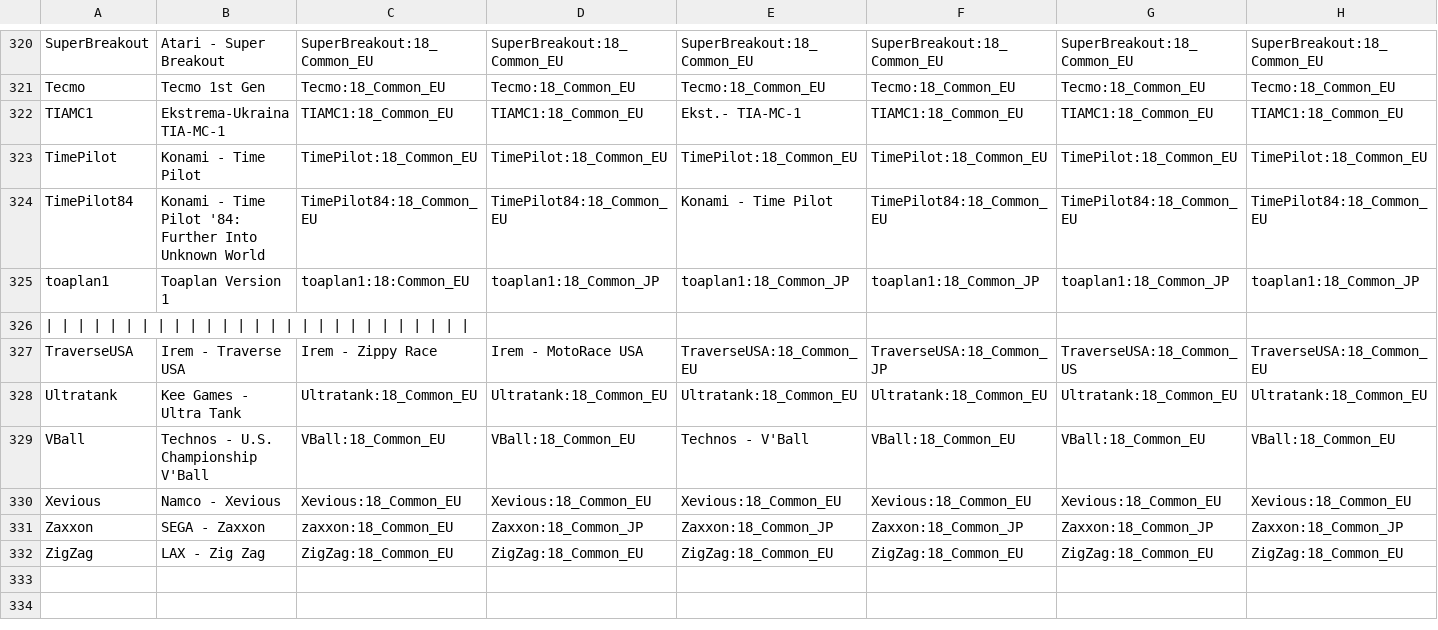
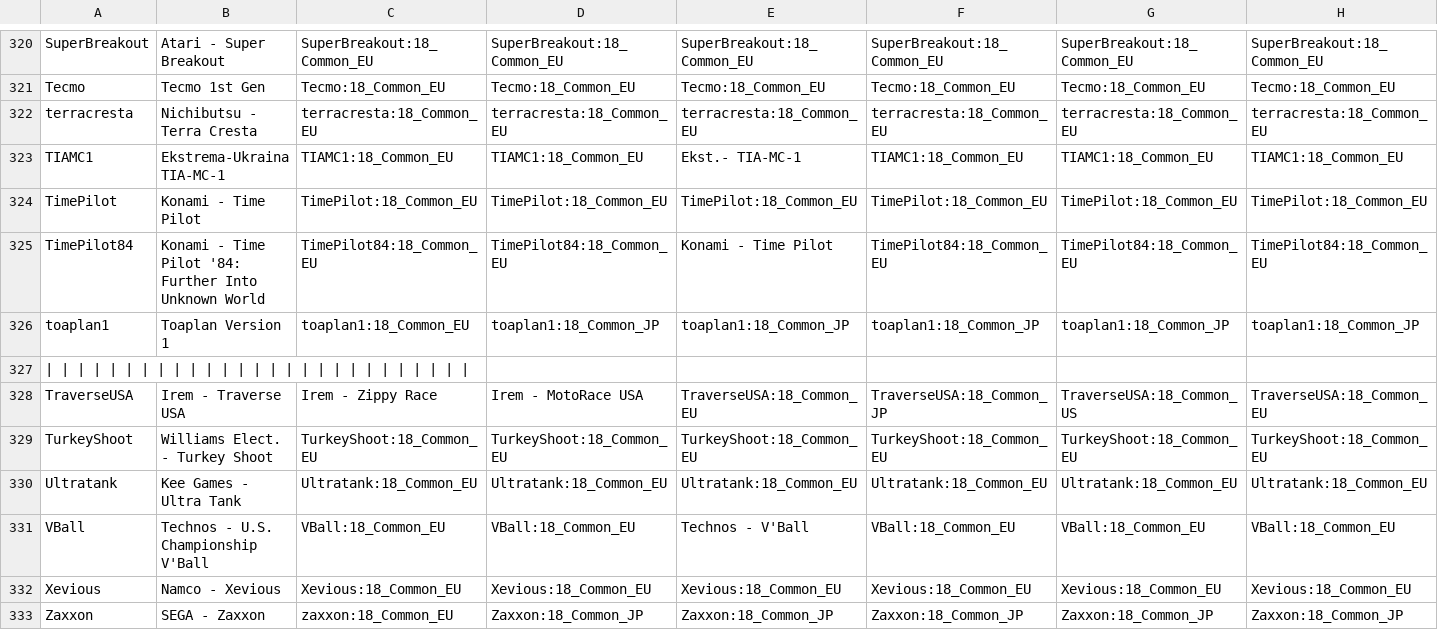
Before and after one commit to ThreepwoodLeBrush/Names_MiSTer, a CSV file: names.csv, drawn as a sheet; only a part is shown, gaps mark what is left out; the shorter side is filled out with more unchanged rows; addresses are those after the commit; rows hold the shown columns only; the diff names each change by its address in the sheet, - before the commit and + after, or states it on an @@ line.

Commit message:
Update names.csv

```diff
--- a/names.csv
+++ b/names.csv
+row 322: terracresta | Nichibutsu - Terra Cresta | terracresta:18_Common_EU | terracresta:18_Common_EU | terracresta:18_Common_EU | terracresta:18_Common_EU | terracresta:18_Common_EU | terracresta:18_Common_EU
-C326: toaplan1:18:Common_EU
+C326: toaplan1:18_Common_EU
+row 329: TurkeyShoot | Williams Elect. - Turkey Shoot | TurkeyShoot:18_Common_EU | TurkeyShoot:18_Common_EU | TurkeyShoot:18_Common_EU | TurkeyShoot:18_Common_EU | TurkeyShoot:18_Common_EU | TurkeyShoot:18_Common_EU
```
